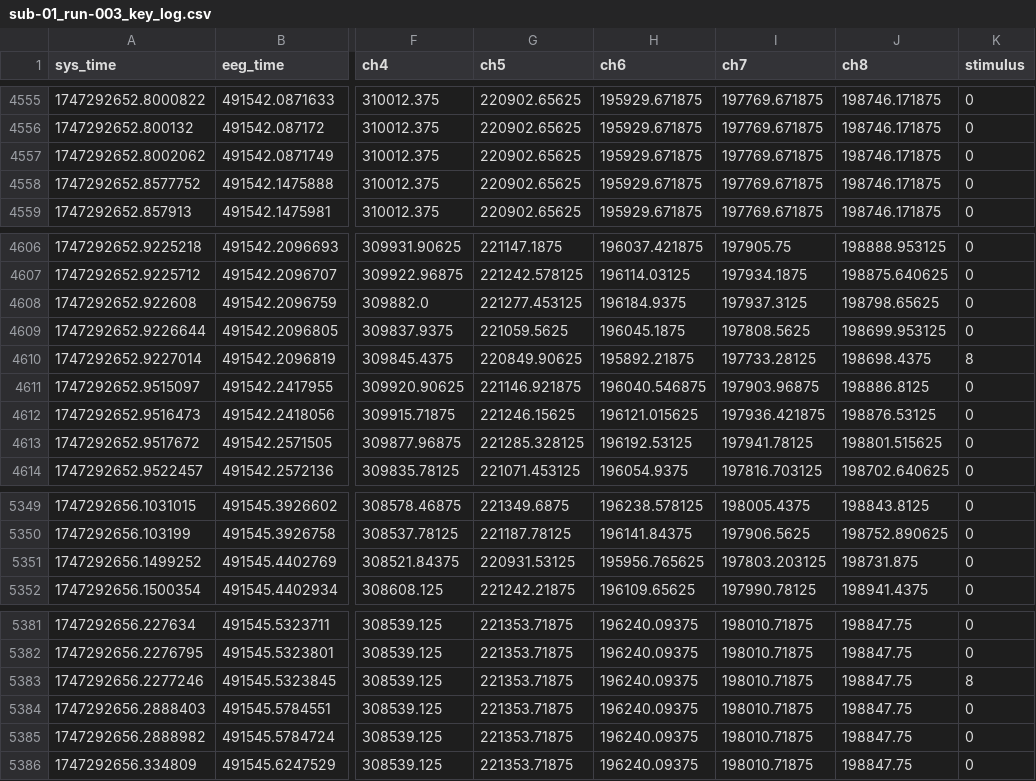
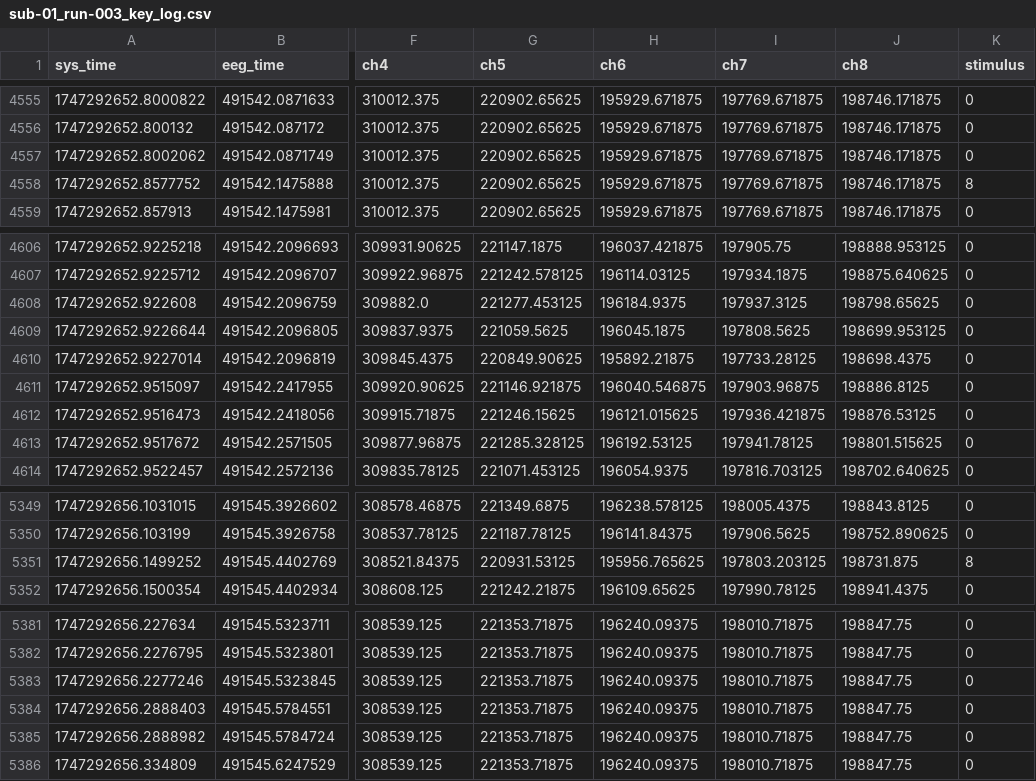
Before and after one commit to erikbwu/RETEV2025, a CSV file: data/datasets_raw/csv/sub-01/sub-01_run-003_key_log.csv, drawn as a sheet; only a part is shown, gaps mark what is left out; the diff names each change by its address in the sheet, - before the commit and + after, or states it on an @@ line.

```diff
--- a/data/datasets_raw/csv/sub-01/sub-01_run-003_key_log.csv
+++ b/data/datasets_raw/csv/sub-01/sub-01_run-003_key_log.csv
-K4558 (stimulus): 0
+K4558 (stimulus): 8
-K4610 (stimulus): 8
+K4610 (stimulus): 0
-K5351 (stimulus): 0
+K5351 (stimulus): 8
-K5383 (stimulus): 8
+K5383 (stimulus): 0
```
Also changed, not shown: 16 other files.
